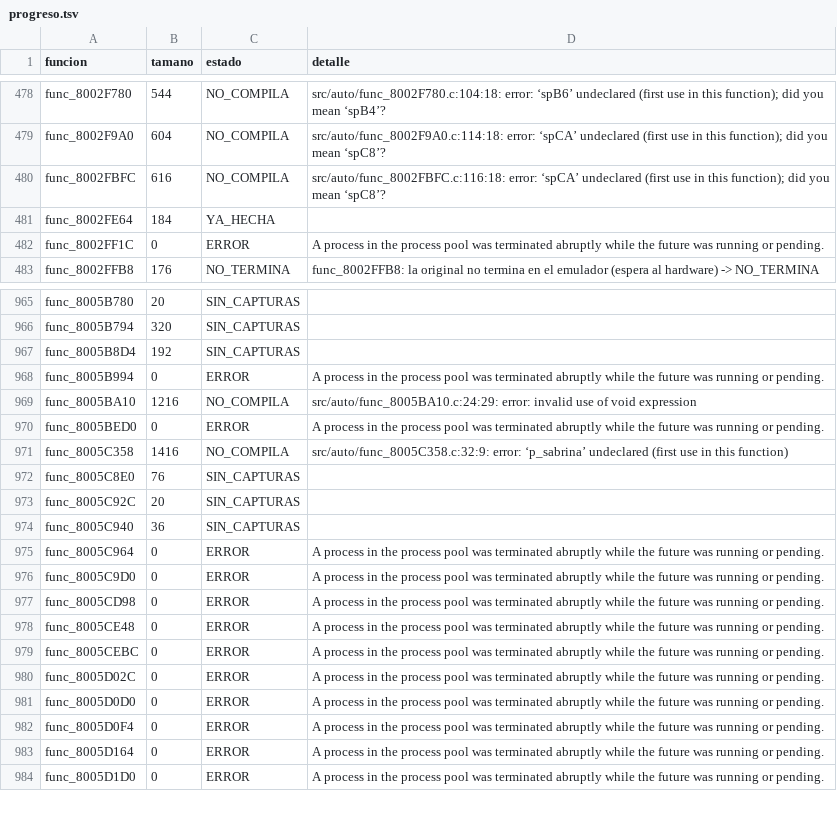
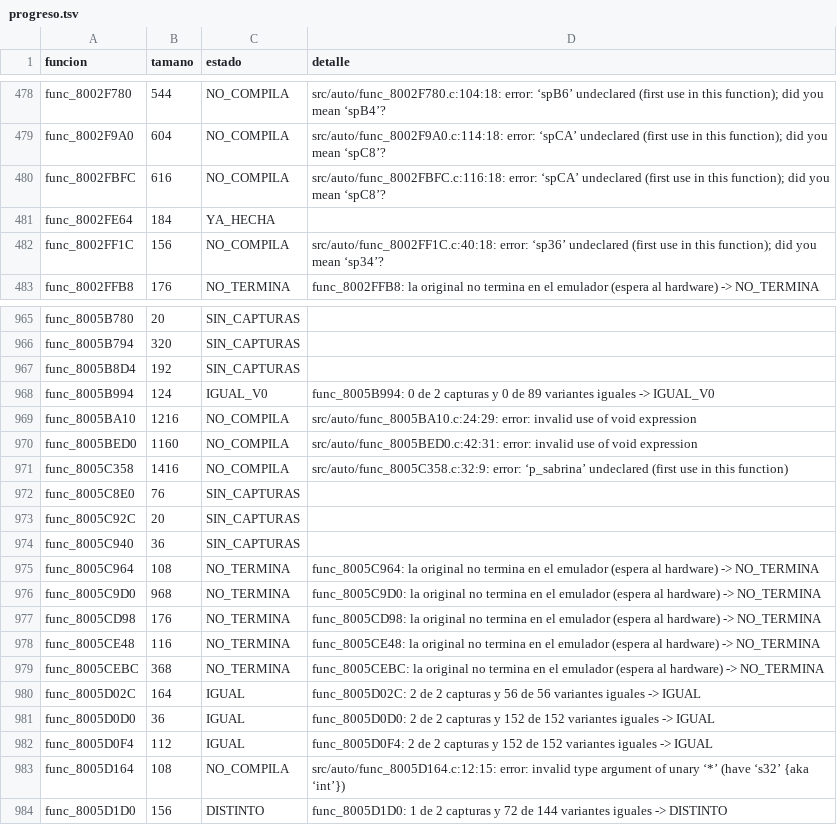
Before and after one commit to Tunuba/SABRINA, a TSV file: decomp/progreso.tsv, drawn as a sheet; only a part is shown, gaps mark what is left out; the diff covers the shown part only.

```diff
--- a/decomp/progreso.tsv
+++ b/decomp/progreso.tsv
@@ -481,3 +481,3 @@ func_8002FBFC	616	NO_COMPILA	src/auto/func_8002FBFC.c:116:18: error: ‘spCA’
 func_8002FE64	184	YA_HECHA	
-func_8002FF1C	0	ERROR	A process in the process pool was terminated abruptly while the future was running or pending.
+func_8002FF1C	156	NO_COMPILA	src/auto/func_8002FF1C.c:40:18: error: ‘sp36’ undeclared (first use in this function); did you mean ‘sp34’?
 func_8002FFB8	176	NO_TERMINA	func_8002FFB8: la original no termina en el emulador (espera al hardware) -> NO_TERMINA
@@ -967,5 +967,5 @@ func_8005B794	320	SIN_CAPTURAS
 func_8005B8D4	192	SIN_CAPTURAS	
-func_8005B994	0	ERROR	A process in the process pool was terminated abruptly while the future was running or pending.
+func_8005B994	124	IGUAL_V0	func_8005B994: 0 de 2 capturas y 0 de 89 variantes iguales -> IGUAL_V0
 func_8005BA10	1216	NO_COMPILA	src/auto/func_8005BA10.c:24:29: error: invalid use of void expression
-func_8005BED0	0	ERROR	A process in the process pool was terminated abruptly while the future was running or pending.
+func_8005BED0	1160	NO_COMPILA	src/auto/func_8005BED0.c:42:31: error: invalid use of void expression
 func_8005C358	1416	NO_COMPILA	src/auto/func_8005C358.c:32:9: error: ‘p_sabrina’ undeclared (first use in this function)
@@ -974,11 +974,11 @@ func_8005C92C	20	SIN_CAPTURAS
 func_8005C940	36	SIN_CAPTURAS	
-func_8005C964	0	ERROR	A process in the process pool was terminated abruptly while the future was running or pending.
-func_8005C9D0	0	ERROR	A process in the process pool was terminated abruptly while the future was running or pending.
-func_8005CD98	0	ERROR	A process in the process pool was terminated abruptly while the future was running or pending.
-func_8005CE48	0	ERROR	A process in the process pool was terminated abruptly while the future was running or pending.
-func_8005CEBC	0	ERROR	A process in the process pool was terminated abruptly while the future was running or pending.
-func_8005D02C	0	ERROR	A process in the process pool was terminated abruptly while the future was running or pending.
-func_8005D0D0	0	ERROR	A process in the process pool was terminated abruptly while the future was running or pending.
-func_8005D0F4	0	ERROR	A process in the process pool was terminated abruptly while the future was running or pending.
-func_8005D164	0	ERROR	A process in the process pool was terminated abruptly while the future was running or pending.
-func_8005D1D0	0	ERROR	A process in the process pool was terminated abruptly while the future was running or pending.
+func_8005C964	108	NO_TERMINA	func_8005C964: la original no termina en el emulador (espera al hardware) -> NO_TERMINA
+func_8005C9D0	968	NO_TERMINA	func_8005C9D0: la original no termina en el emulador (espera al hardware) -> NO_TERMINA
+func_8005CD98	176	NO_TERMINA	func_8005CD98: la original no termina en el emulador (espera al hardware) -> NO_TERMINA
+func_8005CE48	116	NO_TERMINA	func_8005CE48: la original no termina en el emulador (espera al hardware) -> NO_TERMINA
+func_8005CEBC	368	NO_TERMINA	func_8005CEBC: la original no termina en el emulador (espera al hardware) -> NO_TERMINA
+func_8005D02C	164	IGUAL	func_8005D02C: 2 de 2 capturas y 56 de 56 variantes iguales -> IGUAL
+func_8005D0D0	36	IGUAL	func_8005D0D0: 2 de 2 capturas y 152 de 152 variantes iguales -> IGUAL
+func_8005D0F4	112	IGUAL	func_8005D0F4: 2 de 2 capturas y 152 de 152 variantes iguales -> IGUAL
+func_8005D164	108	NO_COMPILA	src/auto/func_8005D164.c:12:15: error: invalid type argument of unary ‘*’ (have ‘s32’ {aka ‘int’})
+func_8005D1D0	156	DISTINTO	func_8005D1D0: 1 de 2 capturas y 72 de 144 variantes iguales -> DISTINTO
```
Also changed, not shown: 150 edited cells elsewhere in this file.
